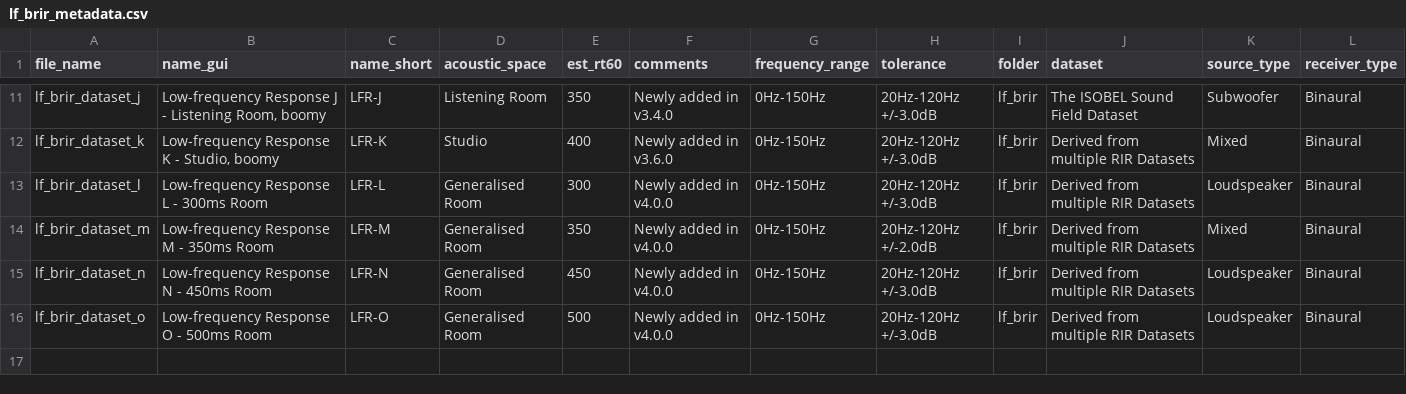
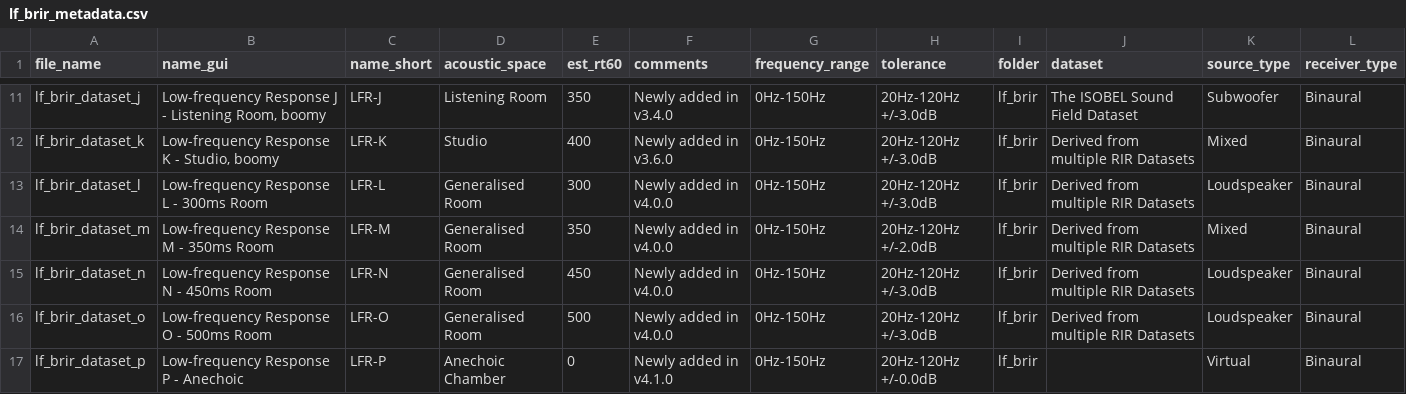
Before and after one commit to ShanonPearce/ASH-Toolset, a CSV file: data/interim/lf_brir/lf_brir_metadata.csv, drawn as a sheet; only a part is shown, gaps mark what is left out.

Commit message:
Add new data files

```diff
--- a/data/interim/lf_brir/lf_brir_metadata.csv
+++ b/data/interim/lf_brir/lf_brir_metadata.csv
@@ -16 +16,2 @@ lf_brir_dataset_n,Low-frequency Response N - 450ms Room,LFR-N,Generalised Room,4
 lf_brir_dataset_o,Low-frequency Response O - 500ms Room,LFR-O,Generalised Room,500,Newly added in v4.0.0,0Hz-150Hz,20Hz-120Hz +/-3.0dB,lf_brir,Derived from multiple RIR Datasets,Loudspeaker,Binaural
+lf_brir_dataset_p,Low-frequency Response P - Anechoic,LFR-P,Anechoic Chamber,0,Newly added in v4.1.0,0Hz-150Hz,20Hz-120Hz +/-0.0dB,lf_brir,,Virtual,Binaural
```
Also changed, not shown: 7 other files.
